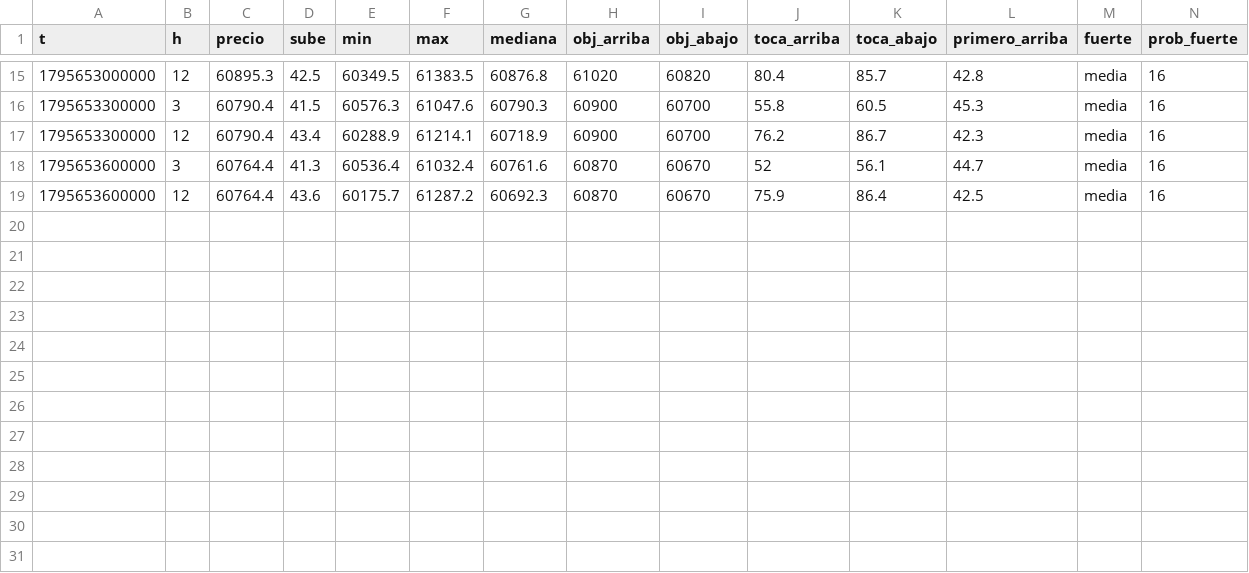
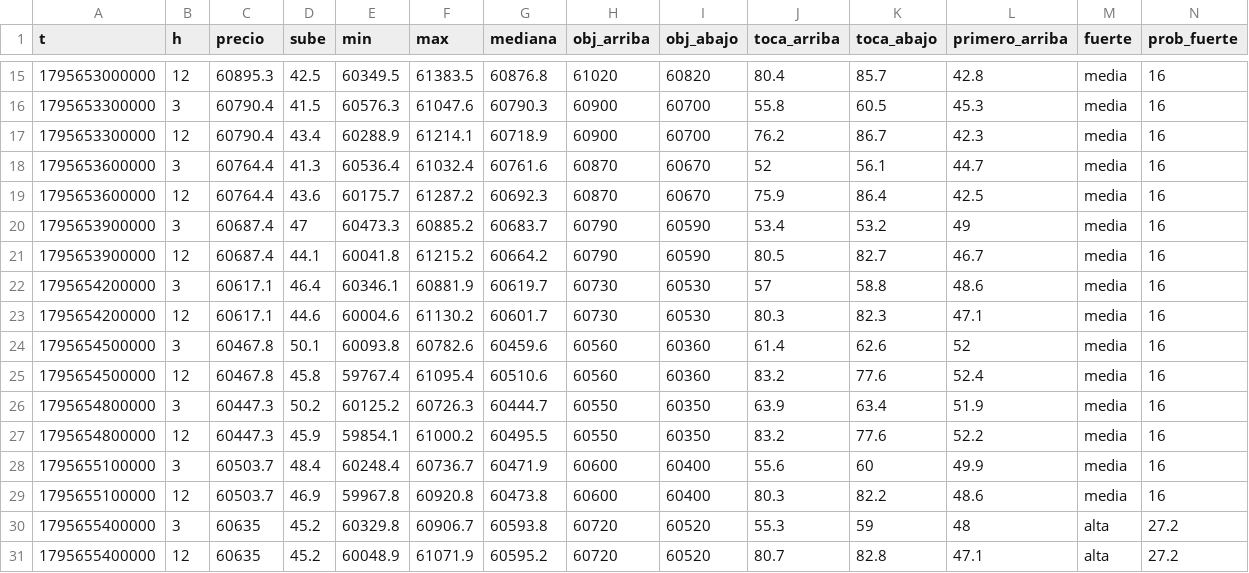
Before and after one commit to DiegoAdrian97/BTCAnalyzer, a CSV file: historial/BTC/5m/2026-11-26.csv, drawn as a sheet; only a part is shown, gaps mark what is left out; rows hold the shown columns only; the diff names each change by its address in the sheet, - before the commit and + after, or states it on an @@ line.

Commit message:
historial: 6 archivos

```diff
--- a/historial/BTC/5m/2026-11-26.csv
+++ b/historial/BTC/5m/2026-11-26.csv
+row 20: 1795653900000 | 3 | 60687.4 | 47 | 60473.3 | 60885.2 | 60683.7 | 60790 | 60590 | 53.4 | 53.2 | 49 | media | 16
+row 21: 1795653900000 | 12 | 60687.4 | 44.1 | 60041.8 | 61215.2 | 60664.2 | 60790 | 60590 | 80.5 | 82.7 | 46.7 | media | 16
+row 22: 1795654200000 | 3 | 60617.1 | 46.4 | 60346.1 | 60881.9 | 60619.7 | 60730 | 60530 | 57 | 58.8 | 48.6 | media | 16
+row 23: 1795654200000 | 12 | 60617.1 | 44.6 | 60004.6 | 61130.2 | 60601.7 | 60730 | 60530 | 80.3 | 82.3 | 47.1 | media | 16
+row 24: 1795654500000 | 3 | 60467.8 | 50.1 | 60093.8 | 60782.6 | 60459.6 | 60560 | 60360 | 61.4 | 62.6 | 52 | media | 16
+row 25: 1795654500000 | 12 | 60467.8 | 45.8 | 59767.4 | 61095.4 | 60510.6 | 60560 | 60360 | 83.2 | 77.6 | 52.4 | media | 16
+row 26: 1795654800000 | 3 | 60447.3 | 50.2 | 60125.2 | 60726.3 | 60444.7 | 60550 | 60350 | 63.9 | 63.4 | 51.9 | media | 16
+row 27: 1795654800000 | 12 | 60447.3 | 45.9 | 59854.1 | 61000.2 | 60495.5 | 60550 | 60350 | 83.2 | 77.6 | 52.2 | media | 16
+row 28: 1795655100000 | 3 | 60503.7 | 48.4 | 60248.4 | 60736.7 | 60471.9 | 60600 | 60400 | 55.6 | 60 | 49.9 | media | 16
+row 29: 1795655100000 | 12 | 60503.7 | 46.9 | 59967.8 | 60920.8 | 60473.8 | 60600 | 60400 | 80.3 | 82.2 | 48.6 | media | 16
+row 30: 1795655400000 | 3 | 60635 | 45.2 | 60329.8 | 60906.7 | 60593.8 | 60720 | 60520 | 55.3 | 59 | 48 | alta | 27.2
+row 31: 1795655400000 | 12 | 60635 | 45.2 | 60048.9 | 61071.9 | 60595.2 | 60720 | 60520 | 80.7 | 82.8 | 47.1 | alta | 27.2
```
Also changed, not shown: historial/BTC/15m/2026-11-26.csv, historial/BTC/1h/2026-11-26.csv, 3 other files.
